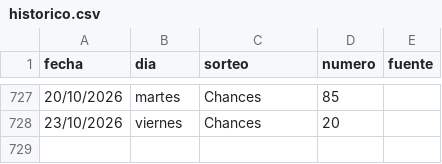
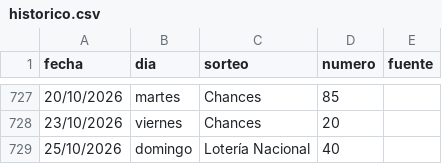
Before and after one commit to alevalverdef/FORECAST, a CSV file: data/historico.csv, drawn as a sheet; only a part is shown, gaps mark what is left out.

```diff
--- a/data/historico.csv
+++ b/data/historico.csv
@@ -728 +728,2 @@ fecha,dia,sorteo,numero,fuente
 23/10/2026,viernes,Chances,20,
+25/10/2026,domingo,Lotería Nacional,40,
```
Also changed, not shown: data/bitacora.csv, 1 other file.
